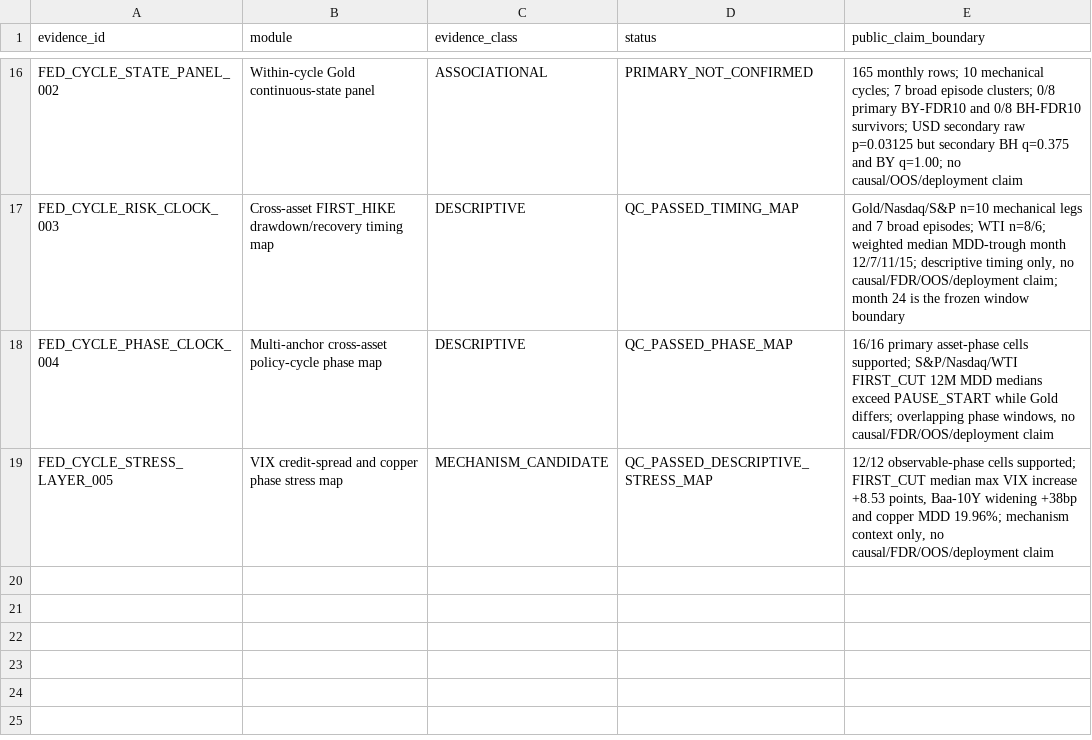
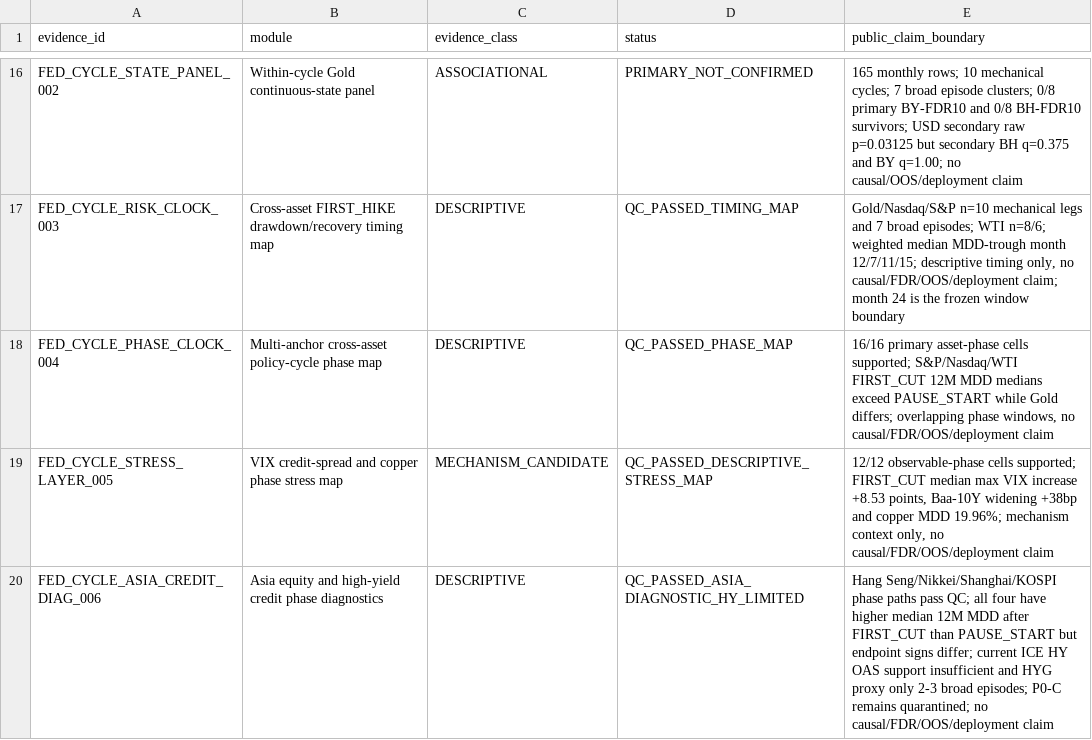
Before and after one commit to xuanyiting68-hash/gss-cb-001-macro-regime-cross-asset, a CSV file: docs/EVIDENCE_LEDGER.csv, drawn as a sheet; only a part is shown, gaps mark what is left out; the diff names each change by its address in the sheet, - before the commit and + after, or states it on an @@ line.

Commit message:
Register Asia-credit diagnostic evidence

```diff
--- a/docs/EVIDENCE_LEDGER.csv
+++ b/docs/EVIDENCE_LEDGER.csv
+row 20: FED_CYCLE_ASIA_CREDIT_DIAG_006 | Asia equity and high-yield credit phase diagnostics | DESCRIPTIVE | QC_PASSED_ASIA_DIAGNOSTIC_HY_LIMITED | Hang Seng/Nikkei/Shanghai/KOSPI phase paths pass QC; all four have higher median 12M MDD after FIRST_CUT than PAUSE_START but endpoint signs differ; current ICE HY OAS support insufficient and HYG proxy only 2-3 broad episodes; P0-C remains quarantined; no causal/FDR/OOS/deployment claim
```
